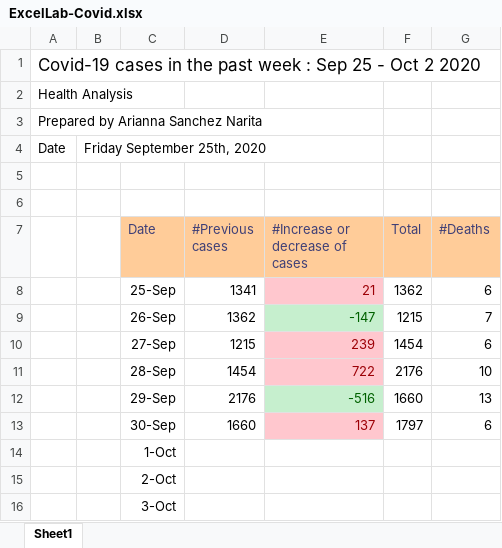
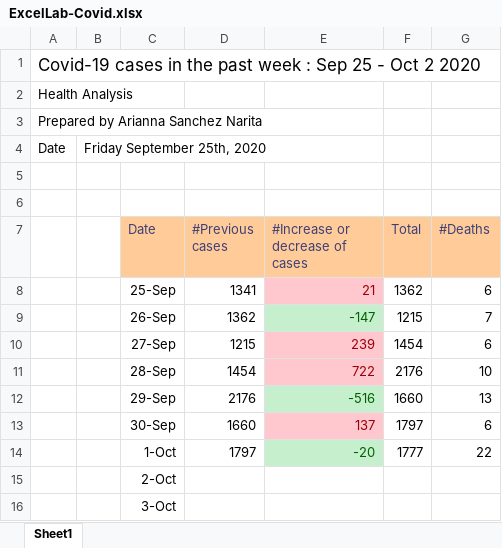
Before and after one commit to Arianna19/ExcelLab, an Excel workbook: ExcelLab-Covid.xlsx, sheet Sheet1, drawn as a sheet; values as stored, in another font and other column widths than the file's, no borders; charts and pictures not drawn; removed rows and columns are numbered as before the commit, all else as after; the diff names each change by its address in the sheet, - before the commit and + after, or states it on an @@ line.

Commit message:
Oct 2 update

```diff
--- a/ExcelLab-Covid.xlsx (sheet Sheet1)
+++ b/ExcelLab-Covid.xlsx (sheet Sheet1)
-row 14:  |  | 1-Oct
+row 14:  |  | 1-Oct | 1797 | -20 | 1777 | 22
```
Also changed, not shown: charts or pictures.
